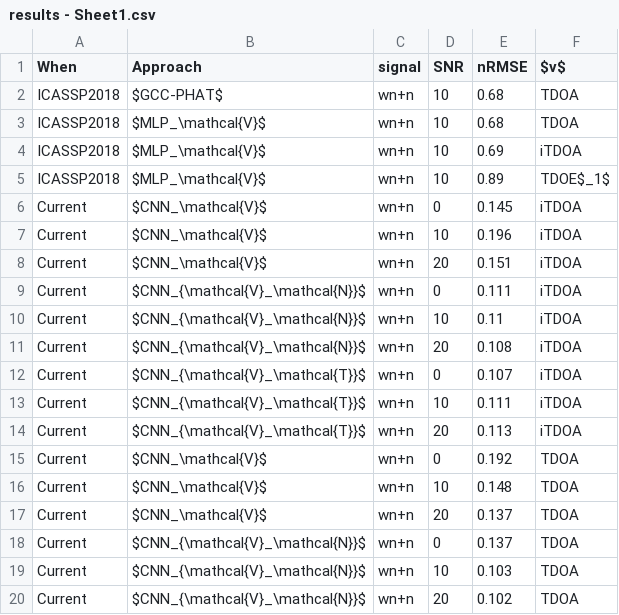
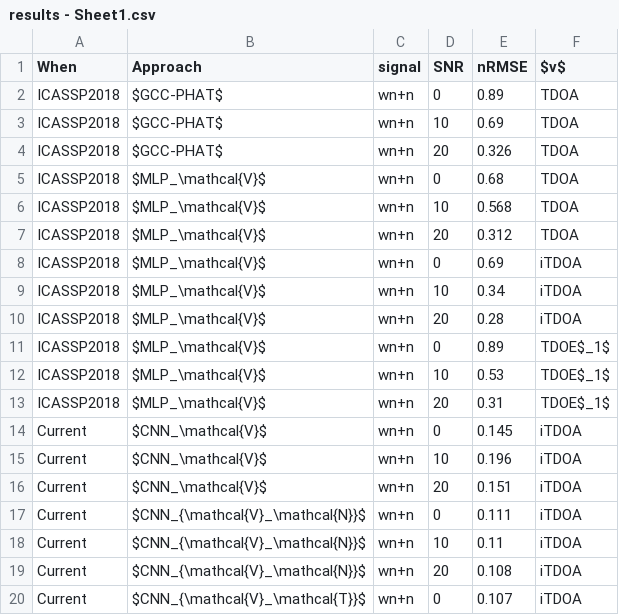
Before and after one commit to Chutlhu/PhD_manuscript, a CSV file: assets/lantern/results - Sheet1.csv, drawn as a sheet; only a part is shown; the shorter side is filled out with more unchanged rows.

```diff
--- a/assets/lantern/results - Sheet1.csv
+++ b/assets/lantern/results - Sheet1.csv
@@ -1,6 +1,14 @@
 When,Approach,signal,SNR,nRMSE,$v$
-ICASSP2018,$GCC-PHAT$,wn+n,10,0.68,TDOA
-ICASSP2018,$MLP_\mathcal{V}$,wn+n,10,0.68,TDOA
-ICASSP2018,$MLP_\mathcal{V}$,wn+n,10,0.69,iTDOA
-ICASSP2018,$MLP_\mathcal{V}$,wn+n,10,0.89,TDOE$_1$
+ICASSP2018,$GCC-PHAT$,wn+n,0,0.89,TDOA
+ICASSP2018,$GCC-PHAT$,wn+n,10,0.69,TDOA
+ICASSP2018,$GCC-PHAT$,wn+n,20,0.326,TDOA
+ICASSP2018,$MLP_\mathcal{V}$,wn+n,0,0.68,TDOA
+ICASSP2018,$MLP_\mathcal{V}$,wn+n,10,0.568,TDOA
+ICASSP2018,$MLP_\mathcal{V}$,wn+n,20,0.312,TDOA
+ICASSP2018,$MLP_\mathcal{V}$,wn+n,0,0.69,iTDOA
+ICASSP2018,$MLP_\mathcal{V}$,wn+n,10,0.34,iTDOA
+ICASSP2018,$MLP_\mathcal{V}$,wn+n,20,0.28,iTDOA
+ICASSP2018,$MLP_\mathcal{V}$,wn+n,0,0.89,TDOE$_1$
+ICASSP2018,$MLP_\mathcal{V}$,wn+n,10,0.53,TDOE$_1$
+ICASSP2018,$MLP_\mathcal{V}$,wn+n,20,0.31,TDOE$_1$
 Current,$CNN_\mathcal{V}$,wn+n,0,0.145,iTDOA
```
Also changed, not shown: 6 other files.
